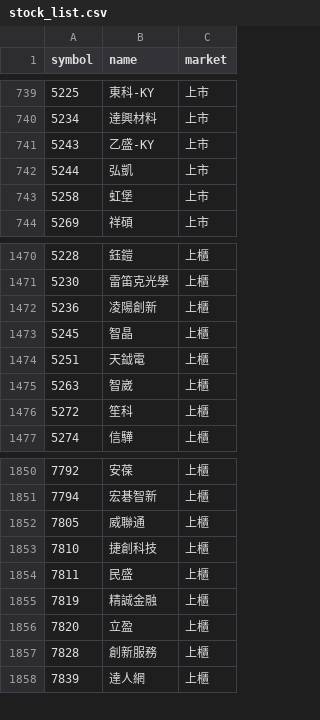
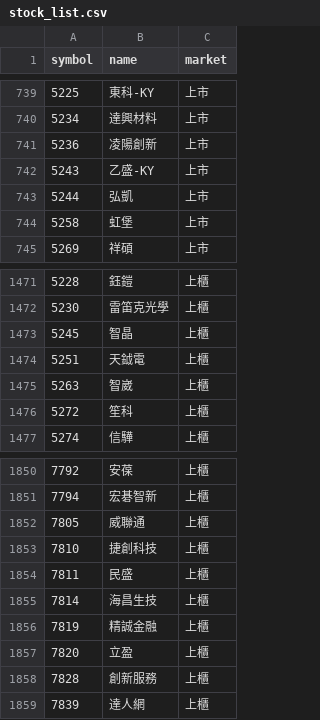
Before and after one commit to ScoppenLin/CandyTWStock, a CSV file: data/stock_list.csv, drawn as a sheet; only a part is shown, gaps mark what is left out; removed rows and columns are numbered as before the commit, all else as after; the diff names each change by its address in the sheet, - before the commit and + after, or states it on an @@ line.

```diff
--- a/data/stock_list.csv
+++ b/data/stock_list.csv
+row 741: 5236 | 凌陽創新 | 上市
-row 1472: 5236 | 凌陽創新 | 上櫃
+row 1855: 7814 | 海昌生技 | 上櫃
```
Also changed, not shown: logs/error_log.csv, 6 other files.
